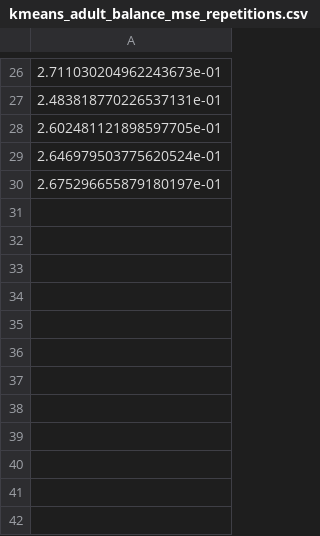
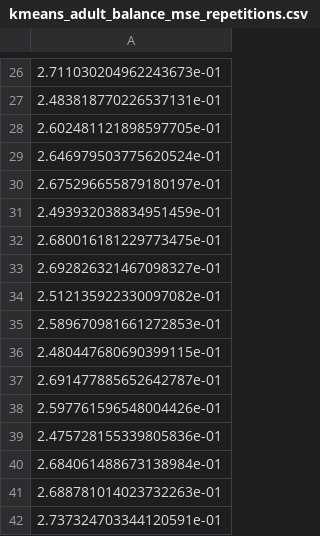
Before and after one commit to LeonardoVieiraGuimaraes/InteligenciaComputacional, a CSV file: Trabalho03/src/img/kmeans_adult_balance_mse_repetitions.csv, drawn as a sheet; only a part is shown, gaps mark what is left out.

Commit message:
Changes to be committed: 	new file:   Trabalho03/src/Teste/kmeans_adult_balance.ipynb 	new file:   Trabalho03/src/elbow_kmeans_drybean.ipynb 	modified:   Trabalho03/src/img/kmeans_adult_balance_accuracies.csv 	modified:   Trabalho03/src/img/kmeans_adult_balance_accuracies.npy 	modified:   Trabalho03/src/img/kmeans_adult_balance_accuracy_repetitions.png 	modified:   Trabalho03/src/img/kmeans_adult_balance_clusters_pca.png 	modified:   Trabalho03/src/img/kmeans_adult_balance_mse_repetitions.csv 	modified:   Trabalho03/src/img/kmeans_adult_balance_mse_repetitions.npy 	modified:   Trabalho03/src/img/kmeans_adult_balance_mse_repetitions.png 	modified:   Trabalho03/src/kmeans_adult_balance.ipynb

```diff
--- a/Trabalho03/src/img/kmeans_adult_balance_mse_repetitions.csv
+++ b/Trabalho03/src/img/kmeans_adult_balance_mse_repetitions.csv
@@ -30 +30,13 @@
 2.675296655879180197e-01
+2.493932038834951459e-01
+2.680016181229773475e-01
+2.692826321467098327e-01
+2.512135922330097082e-01
+2.589670981661272853e-01
+2.480447680690399115e-01
+2.691477885652642787e-01
+2.597761596548004426e-01
+2.475728155339805836e-01
+2.684061488673138984e-01
+2.688781014023732263e-01
+2.737324703344120591e-01
```
Also changed, not shown: Trabalho03/src/img/kmeans_adult_balance_accuracies.csv, 8 other files.
